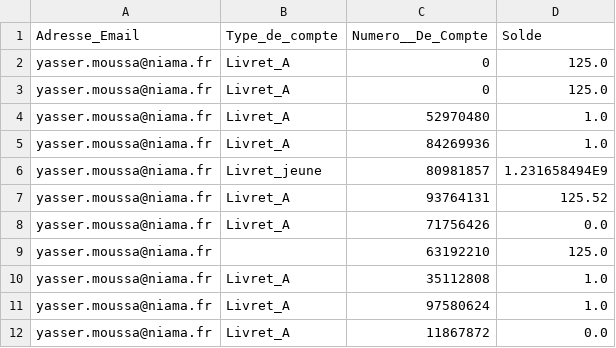
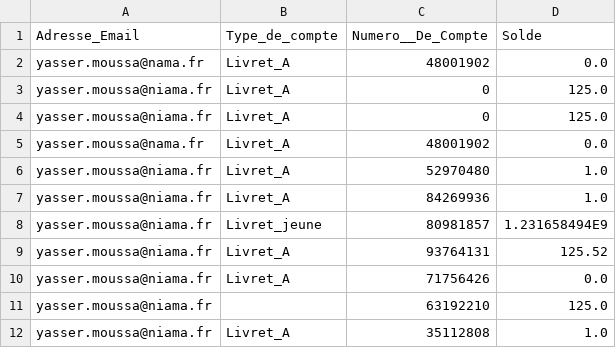
Before and after one commit to yasserm13/khaliss_bank_project, a CSV file: src/khaliss_bank_project/fichiers/listeComptes.csv, drawn as a sheet; only a part is shown; the shorter side is filled out with more unchanged rows; the diff covers the shown part only; the diff names each change by its address in the sheet, - before the commit and + after, or states it on an @@ line.

```diff
--- a/src/khaliss_bank_project/fichiers/listeComptes.csv
+++ b/src/khaliss_bank_project/fichiers/listeComptes.csv
+row 2: yasser.moussa@nama.fr | Livret_A | 48001902 | 0.0
+row 5: yasser.moussa@nama.fr | Livret_A | 48001902 | 0.0
```
Also changed, not shown: 10 added rows and 1 edited cell elsewhere in this file, 7 other files.
